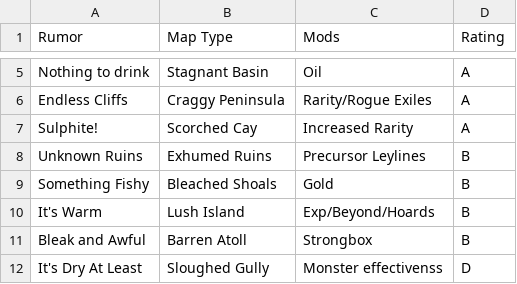
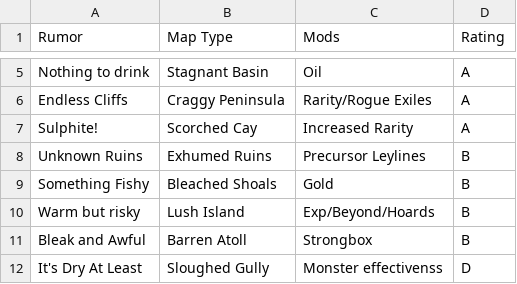
Before and after one commit to Goo6i/khaloni-poe2, a CSV file: pyoverlay/data/rumours.csv, drawn as a sheet; only a part is shown, gaps mark what is left out.

Commit message:
Wave 1-3 batch: chat macros, resource shortcuts, map-mod highlighting, web control panel, refdata, gamelog tail, Rust rumour worker, clipwatch
Checkpoint of the Jul 24-25 working batch before the native-UI restructure
(the web control panel added here is scheduled for removal per the
2026-07-30 native-ui design).

```diff
--- a/pyoverlay/data/rumours.csv
+++ b/pyoverlay/data/rumours.csv
@@ -9,3 +9,3 @@ Unknown Ruins,Exhumed Ruins,Precursor Leylines,B
 Something Fishy,Bleached Shoals,Gold,B
-It's Warm,Lush Island,Exp/Beyond/Hoards,B
+Warm but risky,Lush Island,Exp/Beyond/Hoards,B
 Bleak and Awful,Barren Atoll,Strongbox,B
```
Also changed, not shown: 39 other files.
